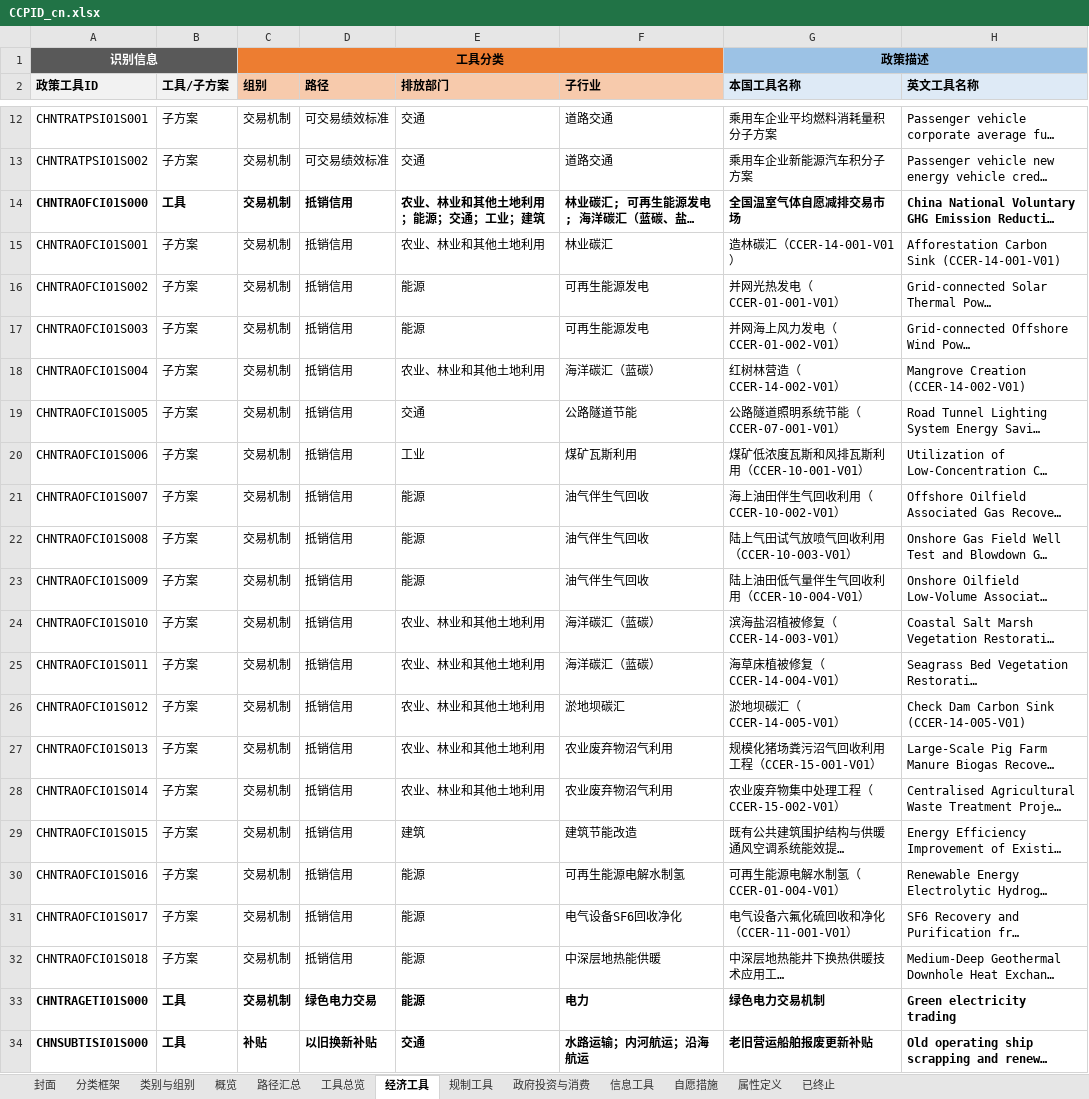
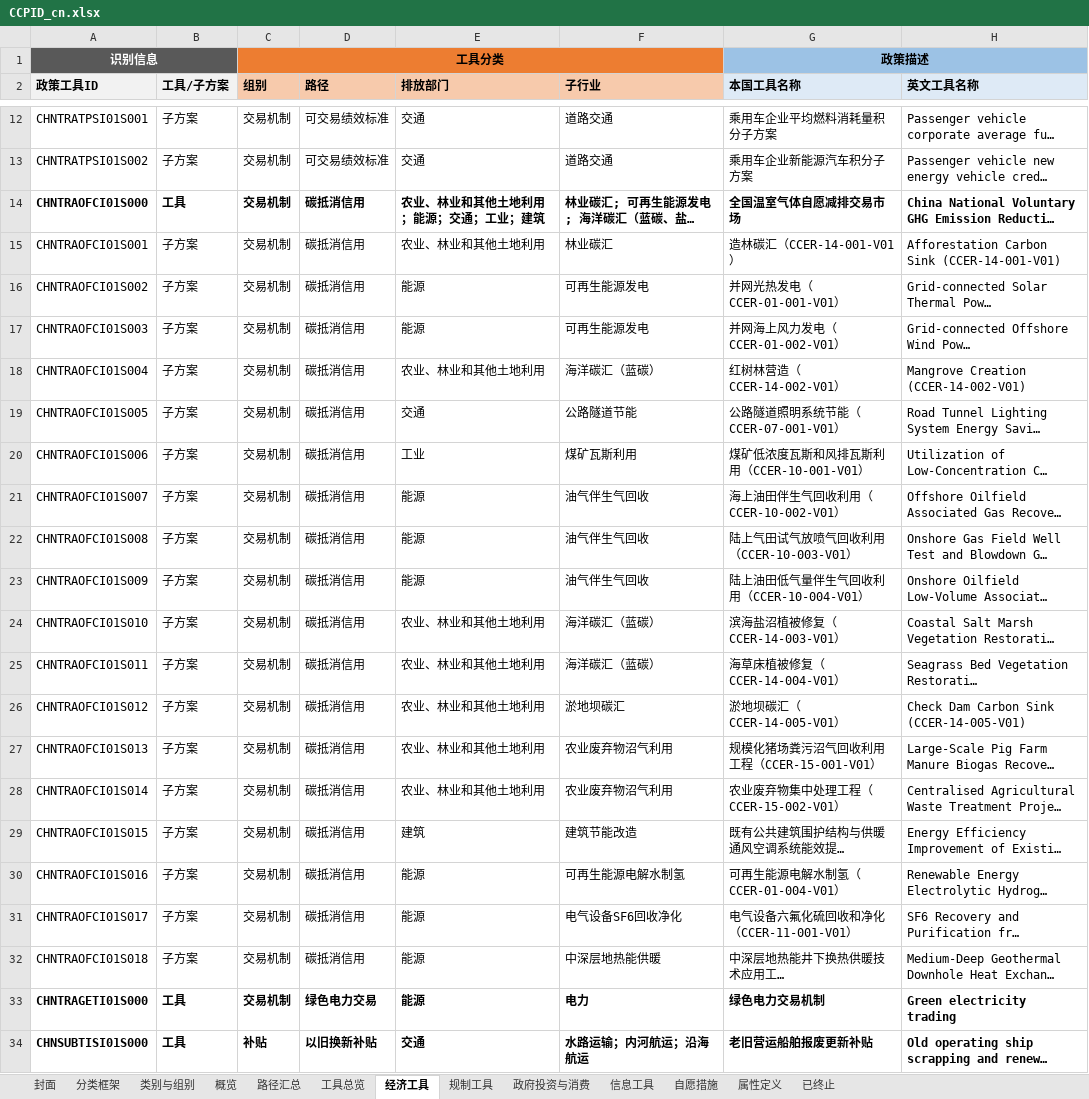
Before and after one commit to MGFPKU/CCPID, an Excel workbook: docs/CCPID_cn.xlsx, sheet 经济工具, drawn as a sheet; only a part is shown, gaps mark what is left out; long unchanged cells end in …; values as stored, in another font and other column widths than the file's, no borders; the diff names each change by its address in the sheet, - before the commit and + after, or states it on an @@ line.

```diff
--- a/docs/CCPID_cn.xlsx (sheet 经济工具)
+++ b/docs/CCPID_cn.xlsx (sheet 经济工具)
-D14:D32 (路径): 抵销信用
+D14:D32 (路径): 碳抵消信用
```
Also changed, not shown: sheet 路径汇总, outputs/CCPID_cn.xlsx, outputs/evidence_log.xlsx, 5 other files.
